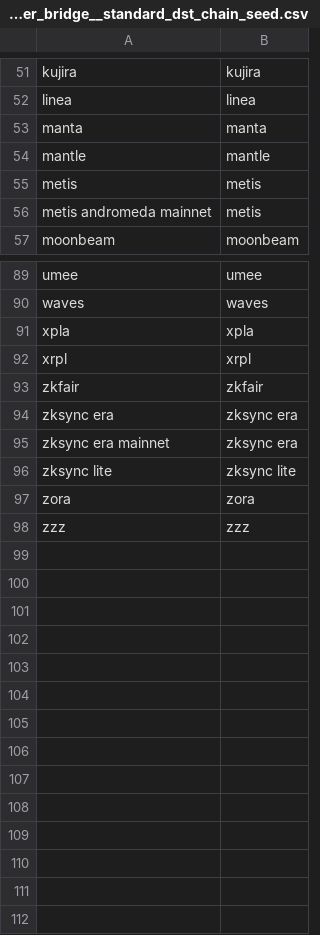
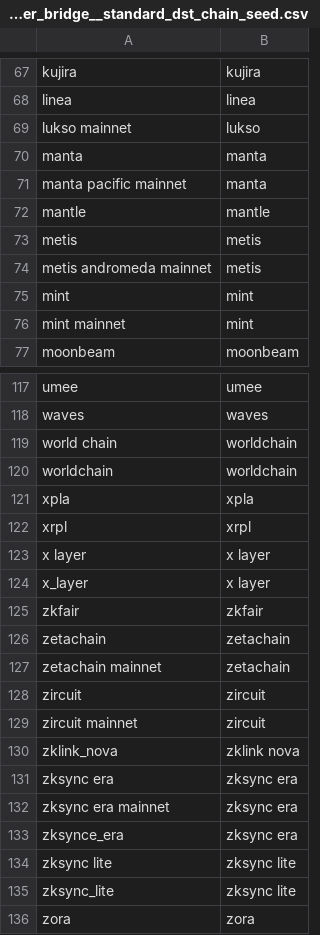
Before and after one commit to FlipsideCrypto/blast-models, a CSV file: data/silver_bridge__standard_dst_chain_seed.csv, drawn as a sheet; only a part is shown, gaps mark what is left out; the shorter side is filled out with more unchanged rows; the diff covers the shown part only; the diff names each change by its address in the sheet, - before the commit and + after, or states it on an @@ line.

```diff
--- a/data/silver_bridge__standard_dst_chain_seed.csv
+++ b/data/silver_bridge__standard_dst_chain_seed.csv
+row 69: lukso mainnet | lukso
+row 71: manta pacific mainnet | manta
+row 75: mint | mint
+row 76: mint mainnet | mint
+row 119: world chain | worldchain
+row 120: worldchain | worldchain
+row 123: x layer | x layer
+row 124: x_layer | x layer
+row 126: zetachain | zetachain
+row 127: zetachain mainnet | zetachain
+row 128: zircuit | zircuit
+row 129: zircuit mainnet | zircuit
+row 130: zklink_nova | zklink nova
+row 133: zksynce_era | zksync era
+row 135: zksync_lite | zksync lite
```
Also changed, not shown: 24 added rows elsewhere in this file, 10 other files.
